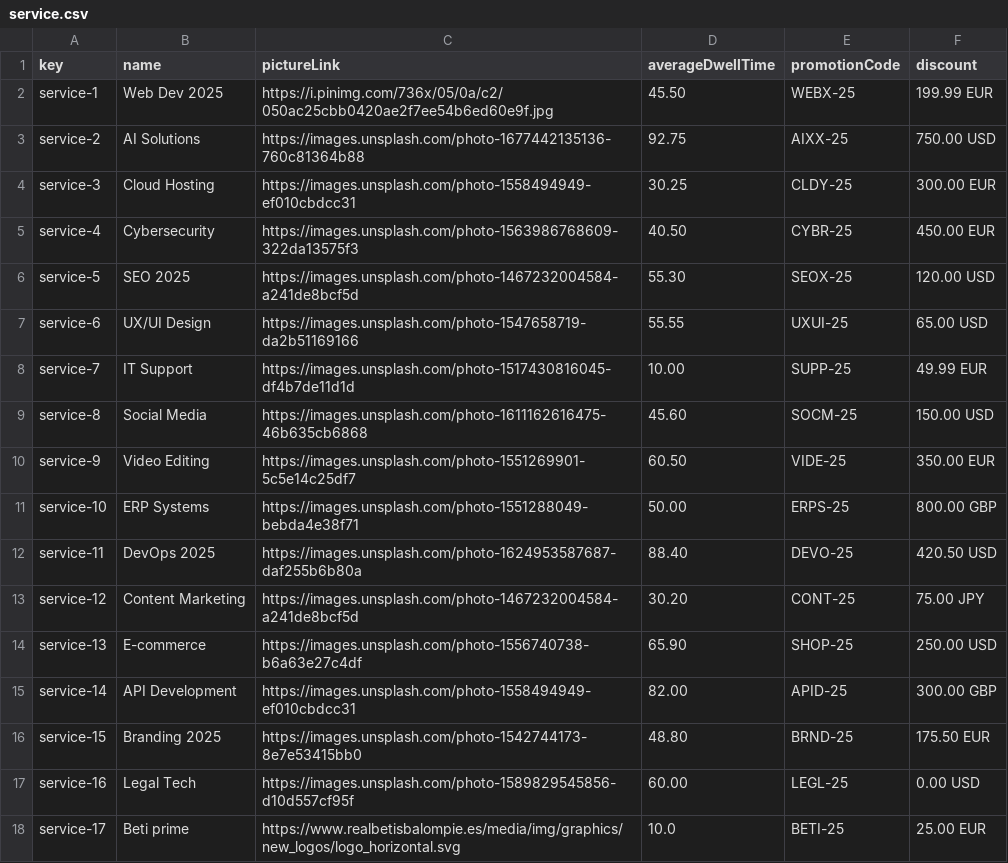
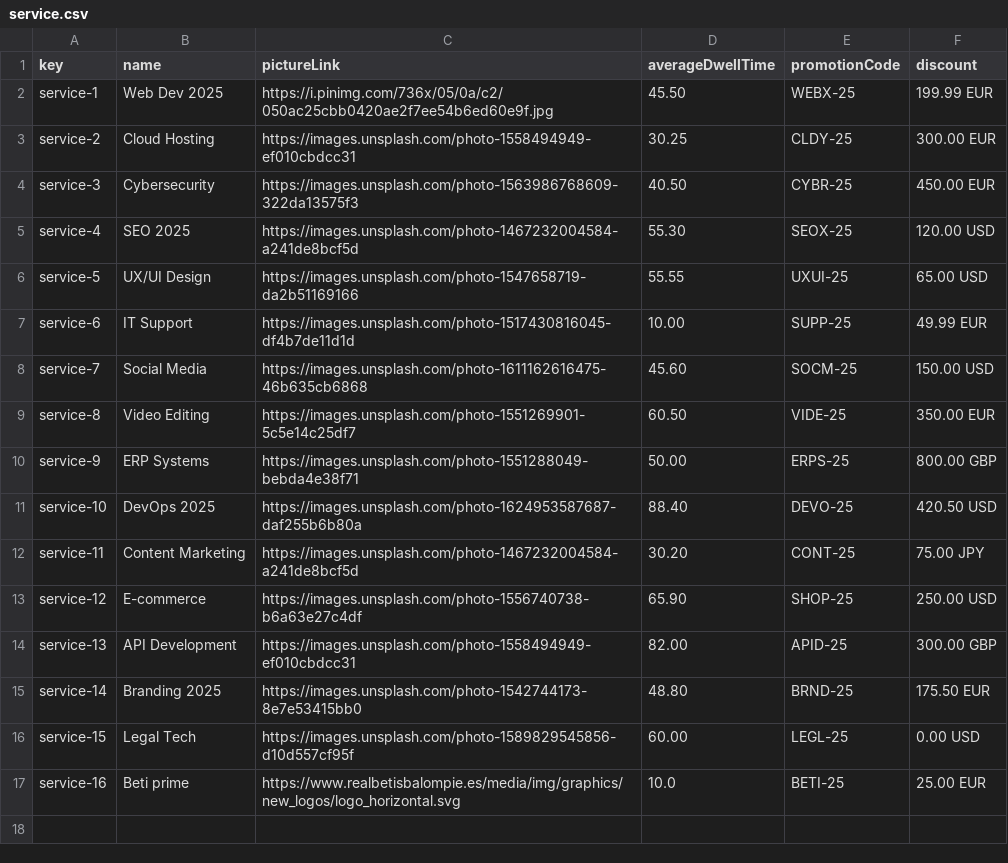
Before and after one commit to javpalgon/Acme-ANS-C2, a CSV file: src/main/resources/WEB-INF/data/sample/service.csv, drawn as a sheet.

Commit message:
feat: Service

```diff
--- a/src/main/resources/WEB-INF/data/sample/service.csv
+++ b/src/main/resources/WEB-INF/data/sample/service.csv
@@ -2,17 +2,16 @@ key,name,pictureLink,averageDwellTime,promotionCode,discount
 service-1,Web Dev 2025,https://i.pinimg.com/736x/05/0a/c2/050ac25cbb0420ae2f7ee54b6ed60e9f.jpg,45.50,WEBX-25,199.99 EUR
-service-2,AI Solutions,https://images.unsplash.com/photo-1677442135136-760c81364b88,92.75,AIXX-25,750.00 USD
-service-3,Cloud Hosting,https://images.unsplash.com/photo-1558494949-ef010cbdcc31,30.25,CLDY-25,300.00 EUR
-service-4,Cybersecurity,https://images.unsplash.com/photo-1563986768609-322da13575f3,40.50,CYBR-25,450.00 EUR
-service-5,SEO 2025,https://images.unsplash.com/photo-1467232004584-a241de8bcf5d,55.30,SEOX-25,120.00 USD
-service-6,UX/UI Design,https://images.unsplash.com/photo-1547658719-da2b51169166,55.55,UXUI-25,65.00 USD
-service-7,IT Support,https://images.unsplash.com/photo-1517430816045-df4b7de11d1d,10.00,SUPP-25,49.99 EUR
-service-8,Social Media,https://images.unsplash.com/photo-1611162616475-46b635cb6868,45.60,SOCM-25,150.00 USD
-service-9,Video Editing,https://images.unsplash.com/photo-1551269901-5c5e14c25df7,60.50,VIDE-25,350.00 EUR
-service-10,ERP Systems,https://images.unsplash.com/photo-1551288049-bebda4e38f71,50.00,ERPS-25,800.00 GBP
-service-11,DevOps 2025,https://images.unsplash.com/photo-1624953587687-daf255b6b80a,88.40,DEVO-25,420.50 USD
-service-12,Content Marketing,https://images.unsplash.com/photo-1467232004584-a241de8bcf5d,30.20,CONT-25,75.00 JPY
-service-13,E-commerce,https://images.unsplash.com/photo-1556740738-b6a63e27c4df,65.90,SHOP-25,250.00 USD
-service-14,API Development,https://images.unsplash.com/photo-1558494949-ef010cbdcc31,82.00,APID-25,300.00 GBP
-service-15,Branding 2025,https://images.unsplash.com/photo-1542744173-8e7e53415bb0,48.80,BRND-25,175.50 EUR
-service-16,Legal Tech,https://images.unsplash.com/photo-1589829545856-d10d557cf95f,60.00,LEGL-25,0.00 USD
-service-17,Beti prime,https://www.realbetisbalompie.es/media/img/graphics/new_logos/logo_horizontal.svg,10.0,BETI-25,25.00 EUR
+service-2,Cloud Hosting,https://images.unsplash.com/photo-1558494949-ef010cbdcc31,30.25,CLDY-25,300.00 EUR
+service-3,Cybersecurity,https://images.unsplash.com/photo-1563986768609-322da13575f3,40.50,CYBR-25,450.00 EUR
+service-4,SEO 2025,https://images.unsplash.com/photo-1467232004584-a241de8bcf5d,55.30,SEOX-25,120.00 USD
+service-5,UX/UI Design,https://images.unsplash.com/photo-1547658719-da2b51169166,55.55,UXUI-25,65.00 USD
+service-6,IT Support,https://images.unsplash.com/photo-1517430816045-df4b7de11d1d,10.00,SUPP-25,49.99 EUR
+service-7,Social Media,https://images.unsplash.com/photo-1611162616475-46b635cb6868,45.60,SOCM-25,150.00 USD
+service-8,Video Editing,https://images.unsplash.com/photo-1551269901-5c5e14c25df7,60.50,VIDE-25,350.00 EUR
+service-9,ERP Systems,https://images.unsplash.com/photo-1551288049-bebda4e38f71,50.00,ERPS-25,800.00 GBP
+service-10,DevOps 2025,https://images.unsplash.com/photo-1624953587687-daf255b6b80a,88.40,DEVO-25,420.50 USD
+service-11,Content Marketing,https://images.unsplash.com/photo-1467232004584-a241de8bcf5d,30.20,CONT-25,75.00 JPY
+service-12,E-commerce,https://images.unsplash.com/photo-1556740738-b6a63e27c4df,65.90,SHOP-25,250.00 USD
+service-13,API Development,https://images.unsplash.com/photo-1558494949-ef010cbdcc31,82.00,APID-25,300.00 GBP
+service-14,Branding 2025,https://images.unsplash.com/photo-1542744173-8e7e53415bb0,48.80,BRND-25,175.50 EUR
+service-15,Legal Tech,https://images.unsplash.com/photo-1589829545856-d10d557cf95f,60.00,LEGL-25,0.00 USD
+service-16,Beti prime,https://www.realbetisbalompie.es/media/img/graphics/new_logos/logo_horizontal.svg,10.0,BETI-25,25.00 EUR
```
Also changed, not shown: src/main/resources/WEB-INF/data/sample/activityLog.csv, 2 other files.
